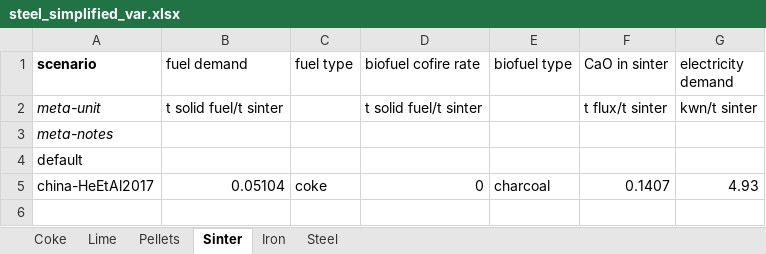
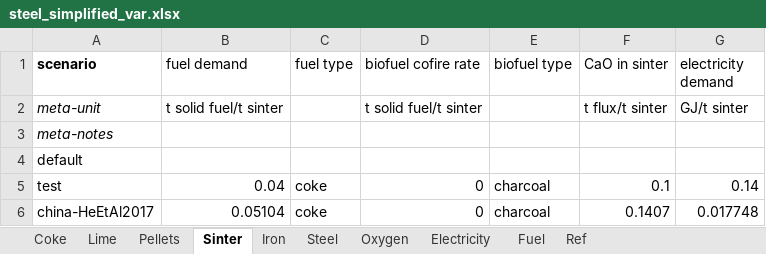
Before and after one commit to concoctions/BlackBlox, an Excel workbook: data/steel/steel_simplified_var.xlsx, sheet Sinter, drawn as a sheet; values as stored, in another font and other column widths than the file's, no borders; addresses are those after the commit; the diff names each change by its address in the sheet, - before the commit and + after, or states it on an @@ line.

Commit message:
Added test data to simple steel model

```diff
--- a/data/steel/steel_simplified_var.xlsx (sheet Sinter)
+++ b/data/steel/steel_simplified_var.xlsx (sheet Sinter)
+sheet tab: Oxygen
+sheet tab: Electricity
+sheet tab: Fuel
+sheet tab: Ref
-G2 (electricity demand): kwn/t sinter
+G2 (electricity demand): GJ/t sinter
+row 5: test | 0.04 | coke | 0 | charcoal | 0.1 | 0.14
-G6 (electricity demand): 4.93
+G6 (electricity demand): 0.017748
```
Also changed, not shown: sheet Iron, sheet Steel, sheet Pellets, sheet Coke, sheet Lime, data/steel/steel_WholeMill_var.xlsx, data/steel/steel_simplified_calcs.xlsx.
